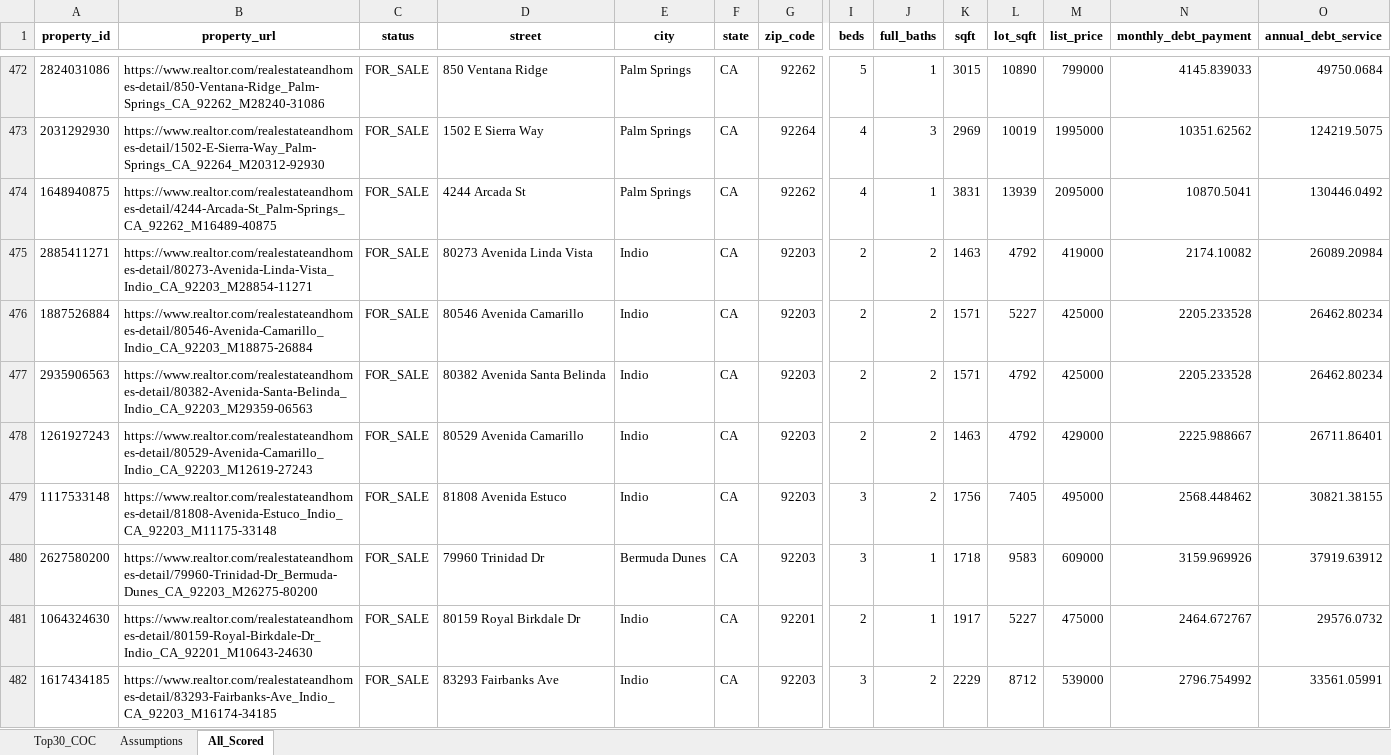
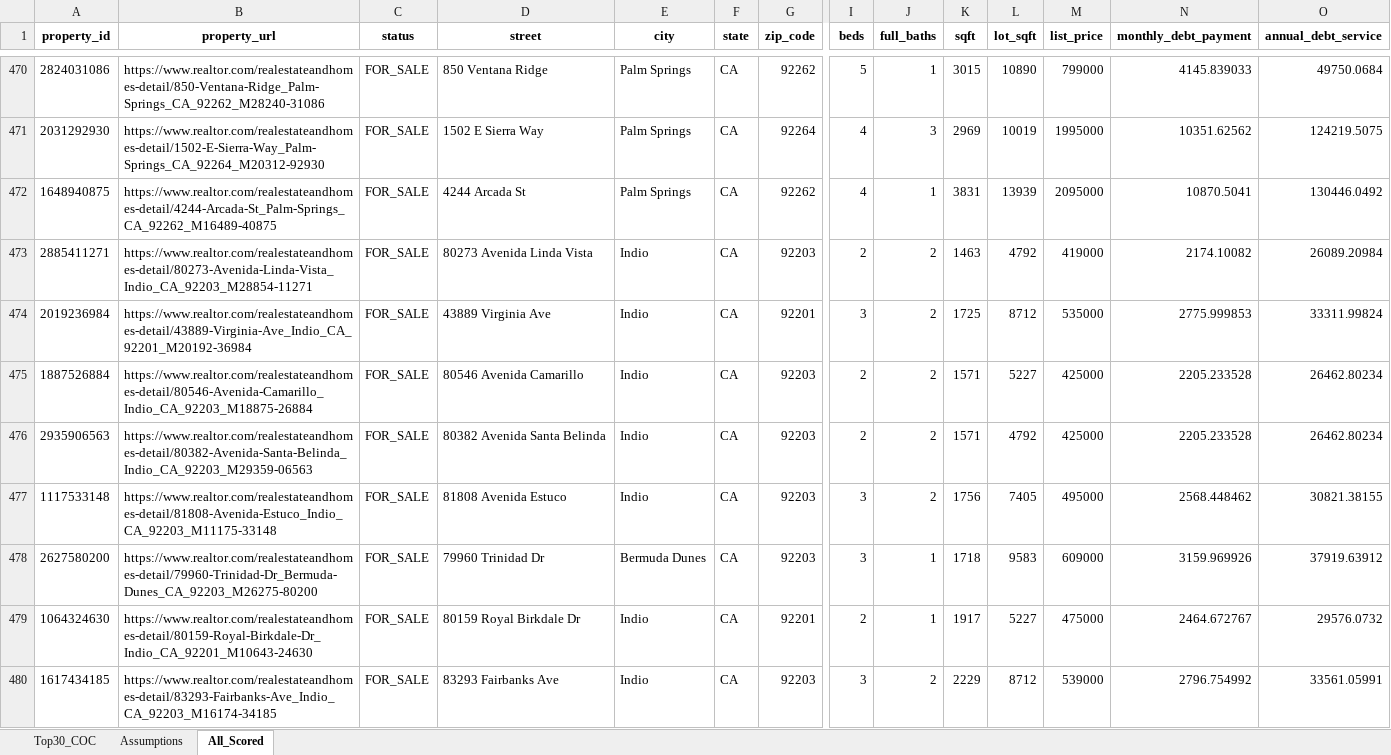
Before and after one commit to erichoonpark/HomeHarvest, an Excel workbook: examples/zips/coc_scorecard.xlsx, sheet All_Scored, drawn as a sheet; only a part is shown, gaps mark what is left out; values as stored, in another font and other column widths than the file's, no borders; removed rows and columns are numbered as before the commit, all else as after; rows hold the shown columns only; the diff covers the shown part only; the diff names each change by its address in the sheet, - before the commit and + after, or states it on an @@ line.

```diff
--- a/examples/zips/coc_scorecard.xlsx (sheet All_Scored)
+++ b/examples/zips/coc_scorecard.xlsx (sheet All_Scored)
+row 474: 2019236984 | https://www.realtor.com/realestateandhomes-detail/43889-Virginia-Ave_Indio_CA_92201_M20192-36984 | FOR_SALE | 43889 Virginia Ave | Indio | CA | 92201 | 3 | 2 | 1725 | 8712 | 535000 | 2775.999853 | 33311.99824
-row 478: 1261927243 | https://www.realtor.com/realestateandhomes-detail/80529-Avenida-Camarillo_Indio_CA_92203_M12619-27243 | FOR_SALE | 80529 Avenida Camarillo | Indio | CA | 92203 | 2 | 2 | 1463 | 4792 | 429000 | 2225.988667 | 26711.86401
```
Also changed, not shown: 9 added rows, 4 removed rows and 152 edited cells elsewhere in this sheet, sheet Top30_COC, 5 other files.
